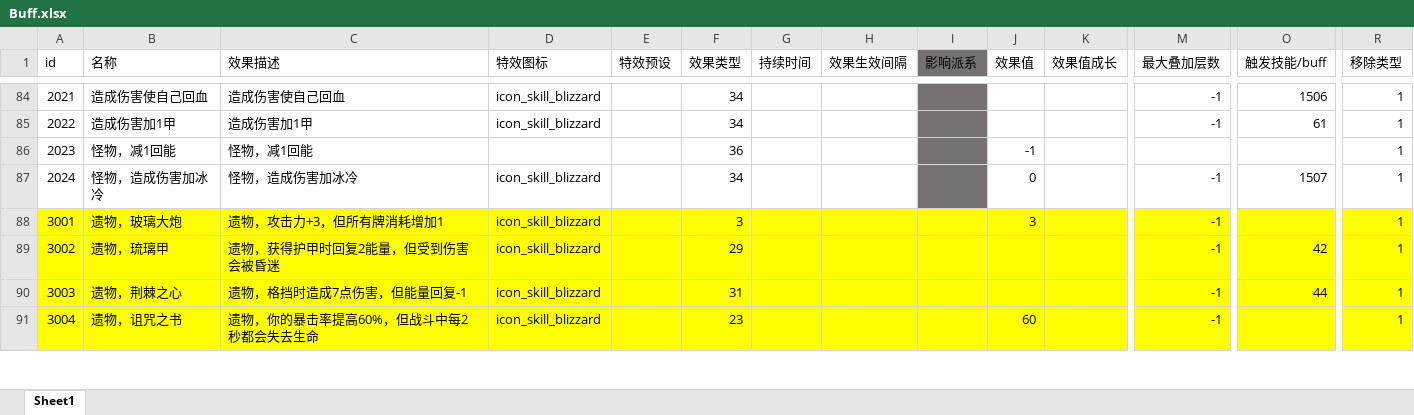
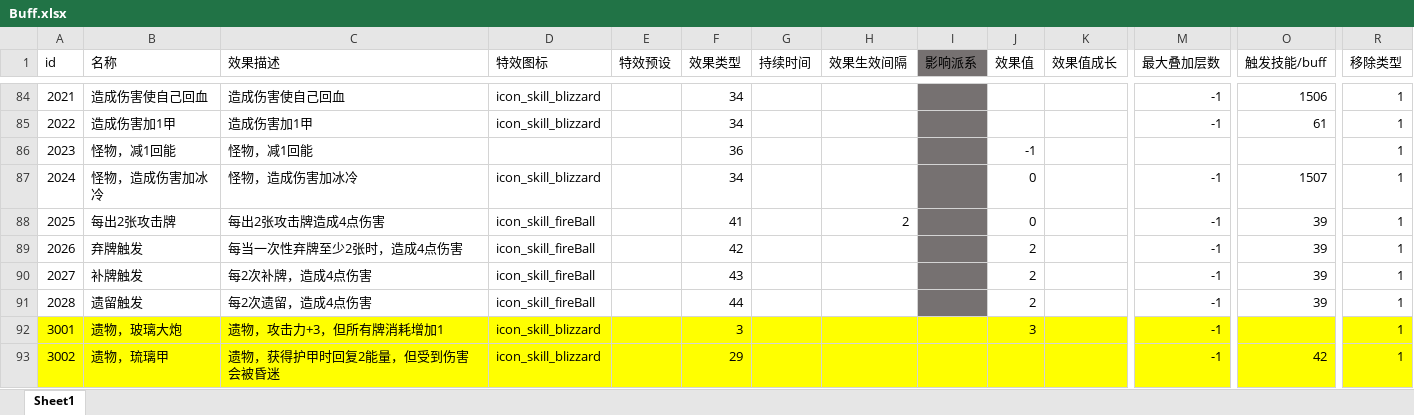
Before and after one commit to heizmoon/MagicPlay, an Excel workbook: Client/Assets/Data/Buff.xlsx, sheet Sheet1, drawn as a sheet; only a part is shown, gaps mark what is left out; the shorter side is filled out with more unchanged rows; values as stored, in another font and other column widths than the file's, no borders; rows hold the shown columns only; the diff names each change by its address in the sheet, - before the commit and + after, or states it on an @@ line.

```diff
--- a/Client/Assets/Data/Buff.xlsx (sheet Sheet1)
+++ b/Client/Assets/Data/Buff.xlsx (sheet Sheet1)
+row 88: 2025 | 每出2张攻击牌 | 每出2张攻击牌造成4点伤害 | icon_skill_fireBall |  | 41 |  | 2 |  | 0 |  | -1 | 39 | 1
+row 89: 2026 | 弃牌触发 | 每当一次性弃牌至少2张时，造成4点伤害 | icon_skill_fireBall |  | 42 |  |  |  | 2 |  | -1 | 39 | 1
+row 90: 2027 | 补牌触发 | 每2次补牌，造成4点伤害 | icon_skill_fireBall |  | 43 |  |  |  | 2 |  | -1 | 39 | 1
+row 91: 2028 | 遗留触发 | 每2次遗留，造成4点伤害 | icon_skill_fireBall |  | 44 |  |  |  | 2 |  | -1 | 39 | 1
```
Also changed, not shown: Client/Assets/Data/Character.xlsx, Client/Assets/Data/MonsterType.xlsx, 6 other files.
